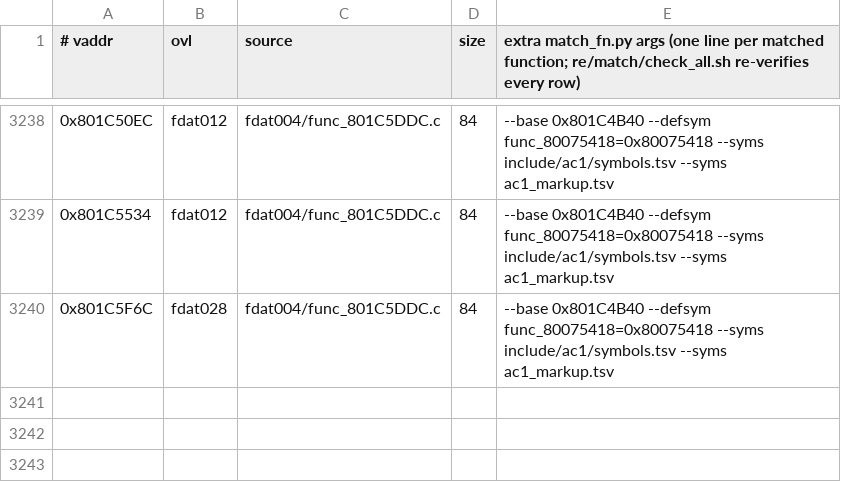
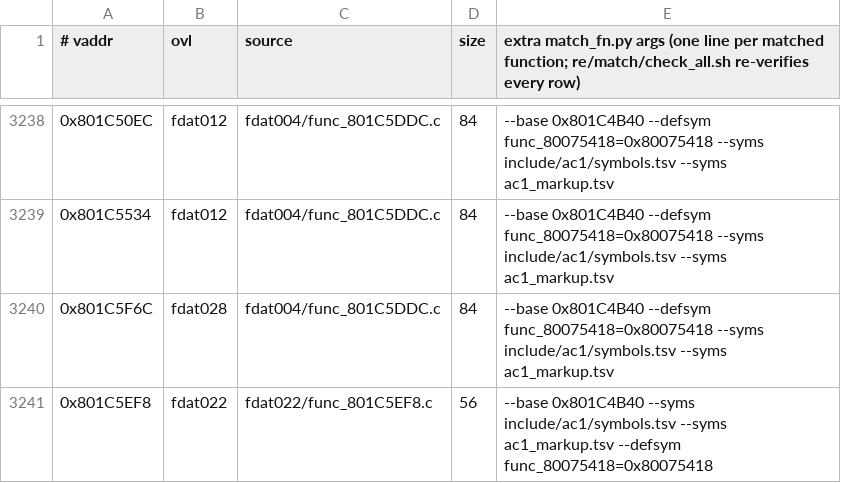
Before and after one commit to byroweb/AC1_RE, a TSV file: re/match/manifest.tsv, drawn as a sheet; only a part is shown, gaps mark what is left out; the diff names each change by its address in the sheet, - before the commit and + after, or states it on an @@ line.

```diff
--- a/re/match/manifest.tsv
+++ b/re/match/manifest.tsv
+row 3241: 0x801C5EF8 | fdat022 | fdat022/func_801C5EF8.c | 56 | --base 0x801C4B40 --syms include/ac1/symbols.tsv --syms ac1_markup.tsv --defsym func_80075418=0x80075418
```
Also changed, not shown: tools/loop/ledger.tsv, 1 other file.
